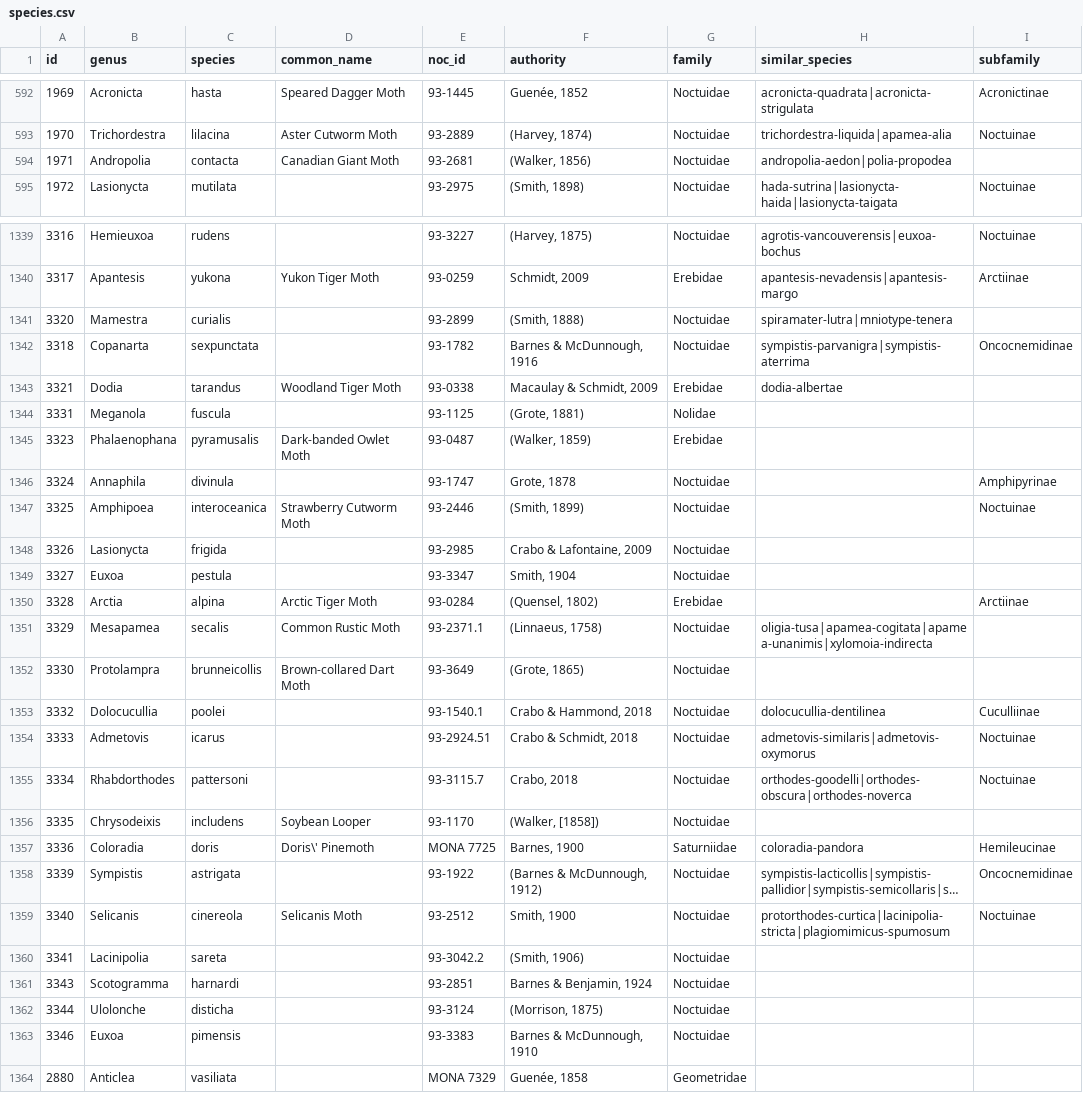
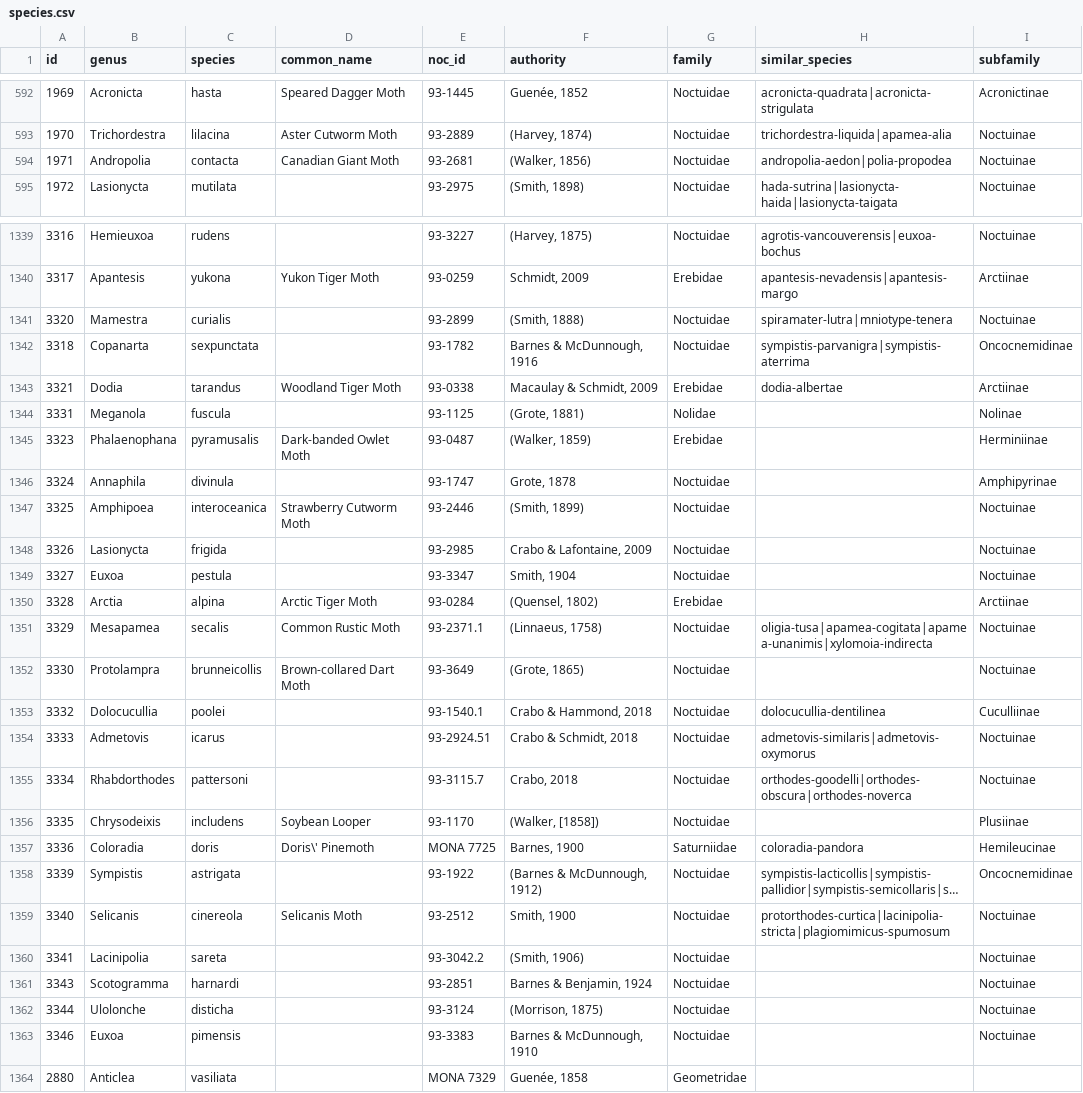
Before and after one commit to pnwinsects/pnwmoths, a CSV file: data/species.csv, drawn as a sheet; only a part is shown, gaps mark what is left out; long unchanged cells end in …; the diff covers the shown part only.

```diff
--- a/data/species.csv
+++ b/data/species.csv
@@ -593,3 +593,3 @@ id,genus,species,common_name,noc_id,authority,family,similar_species,subfamily
 1970,Trichordestra,lilacina,Aster Cutworm Moth,93-2889,"(Harvey, 1874)",Noctuidae,trichordestra-liquida|apamea-alia,Noctuinae
-1971,Andropolia,contacta,Canadian Giant Moth,93-2681,"(Walker, 1856)",Noctuidae,andropolia-aedon|polia-propodea,
+1971,Andropolia,contacta,Canadian Giant Moth,93-2681,"(Walker, 1856)",Noctuidae,andropolia-aedon|polia-propodea,Noctuinae
 1972,Lasionycta,mutilata,,93-2975,"(Smith, 1898)",Noctuidae,hada-sutrina|lasionycta-haida|lasionycta-taigata,Noctuinae
@@ -1340,14 +1340,14 @@ id,genus,species,common_name,noc_id,authority,family,similar_species,subfamily
 3317,Apantesis,yukona,Yukon Tiger Moth,93-0259,"Schmidt, 2009",Erebidae,apantesis-nevadensis|apantesis-margo,Arctiinae
-3320,Mamestra,curialis,,93-2899,"(Smith, 1888)",Noctuidae,spiramater-lutra|mniotype-tenera,
+3320,Mamestra,curialis,,93-2899,"(Smith, 1888)",Noctuidae,spiramater-lutra|mniotype-tenera,Noctuinae
 3318,Copanarta,sexpunctata,,93-1782,"Barnes & McDunnough, 1916",Noctuidae,sympistis-parvanigra|sympistis-aterrima,Oncocnemidinae
-3321,Dodia,tarandus,Woodland Tiger Moth,93-0338,"Macaulay & Schmidt, 2009",Erebidae,dodia-albertae,
-3331,Meganola,fuscula,,93-1125,"(Grote, 1881)",Nolidae,,
-3323,Phalaenophana,pyramusalis,Dark-banded Owlet Moth,93-0487,"(Walker, 1859)",Erebidae,,
+3321,Dodia,tarandus,Woodland Tiger Moth,93-0338,"Macaulay & Schmidt, 2009",Erebidae,dodia-albertae,Arctiinae
+3331,Meganola,fuscula,,93-1125,"(Grote, 1881)",Nolidae,,Nolinae
+3323,Phalaenophana,pyramusalis,Dark-banded Owlet Moth,93-0487,"(Walker, 1859)",Erebidae,,Herminiinae
 3324,Annaphila,divinula,,93-1747,"Grote, 1878",Noctuidae,,Amphipyrinae
 3325,Amphipoea,interoceanica,Strawberry Cutworm Moth,93-2446,"(Smith, 1899)",Noctuidae,,Noctuinae
-3326,Lasionycta,frigida,,93-2985,"Crabo & Lafontaine, 2009",Noctuidae,,
-3327,Euxoa,pestula,,93-3347,"Smith, 1904",Noctuidae,,
+3326,Lasionycta,frigida,,93-2985,"Crabo & Lafontaine, 2009",Noctuidae,,Noctuinae
+3327,Euxoa,pestula,,93-3347,"Smith, 1904",Noctuidae,,Noctuinae
 3328,Arctia,alpina,Arctic Tiger Moth,93-0284,"(Quensel, 1802)",Erebidae,,Arctiinae
-3329,Mesapamea,secalis,Common Rustic Moth,93-2371.1,"(Linnaeus, 1758)",Noctuidae,oligia-tusa|apamea-cogitata|apamea-unanimis|xylomoia-indirecta,
-3330,Protolampra,brunneicollis,Brown-collared Dart Moth,93-3649,"(Grote, 1865)",Noctuidae,,
+3329,Mesapamea,secalis,Common Rustic Moth,93-2371.1,"(Linnaeus, 1758)",Noctuidae,oligia-tusa|apamea-cogitata|apamea-unanimis|xylomoia-indirecta,Noctuinae
+3330,Protolampra,brunneicollis,Brown-collared Dart Moth,93-3649,"(Grote, 1865)",Noctuidae,,Noctuinae
 3332,Dolocucullia,poolei,,93-1540.1,"Crabo & Hammond, 2018",Noctuidae,dolocucullia-dentilinea,Cuculliinae
@@ -1355,3 +1355,3 @@ id,genus,species,common_name,noc_id,authority,family,similar_species,subfamily
 3334,Rhabdorthodes,pattersoni,,93-3115.7,"Crabo, 2018",Noctuidae,orthodes-goodelli|orthodes-obscura|orthodes-noverca,Noctuinae
-3335,Chrysodeixis,includens,Soybean Looper,93-1170,"(Walker, [1858])",Noctuidae,,
+3335,Chrysodeixis,includens,Soybean Looper,93-1170,"(Walker, [1858])",Noctuidae,,Plusiinae
 3336,Coloradia,doris,Doris\' Pinemoth,MONA 7725,"Barnes, 1900",Saturniidae,coloradia-pandora,Hemileucinae
@@ -1359,6 +1359,6 @@ id,genus,species,common_name,noc_id,authority,family,similar_species,subfamily
 3340,Selicanis,cinereola,Selicanis Moth,93-2512,"Smith, 1900",Noctuidae,protorthodes-curtica|lacinipolia-stricta|plagiomimicus-spumosum,Noctuinae
-3341,Lacinipolia,sareta,,93-3042.2,"(Smith, 1906)",Noctuidae,,
-3343,Scotogramma,harnardi,,93-2851,"Barnes & Benjamin, 1924",Noctuidae,,
-3344,Ulolonche,disticha,,93-3124,"(Morrison, 1875)",Noctuidae,,
-3346,Euxoa,pimensis,,93-3383,"Barnes & McDunnough, 1910",Noctuidae,,
+3341,Lacinipolia,sareta,,93-3042.2,"(Smith, 1906)",Noctuidae,,Noctuinae
+3343,Scotogramma,harnardi,,93-2851,"Barnes & Benjamin, 1924",Noctuidae,,Noctuinae
+3344,Ulolonche,disticha,,93-3124,"(Morrison, 1875)",Noctuidae,,Noctuinae
+3346,Euxoa,pimensis,,93-3383,"Barnes & McDunnough, 1910",Noctuidae,,Noctuinae
 2880,Anticlea,vasiliata,,MONA 7329,"Guenée, 1858",Geometridae,,
```
Also changed, not shown: 30 edited cells elsewhere in this file.
